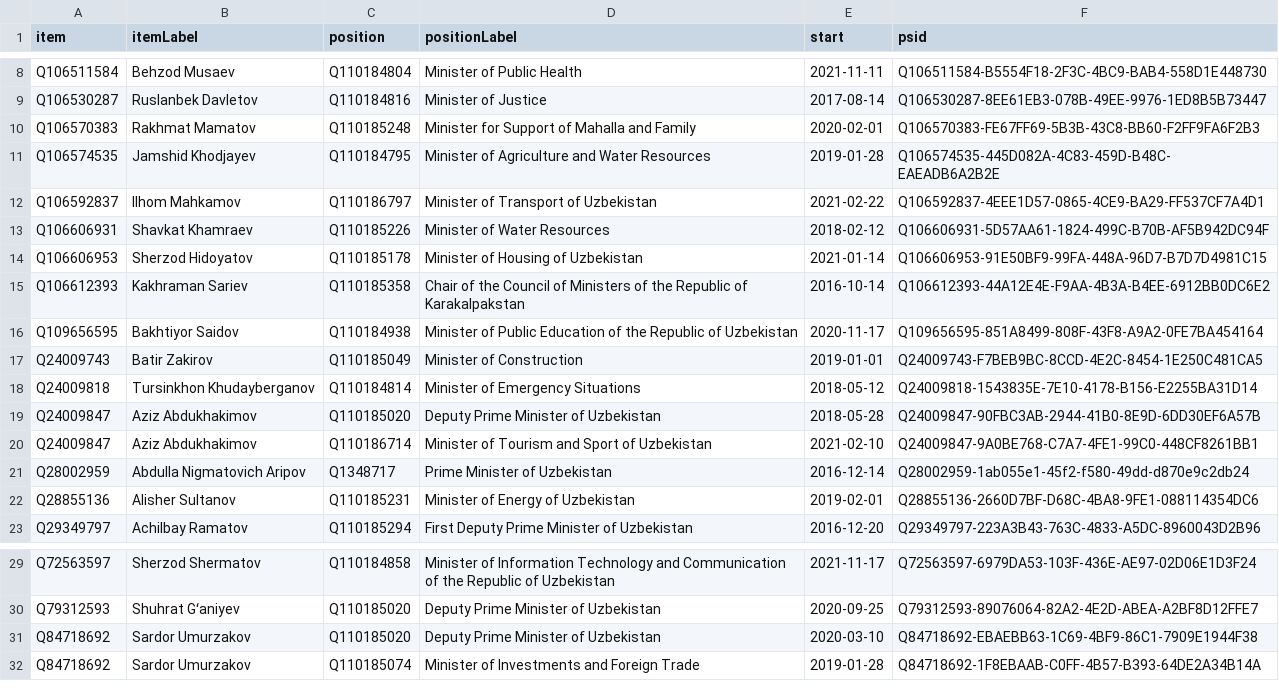
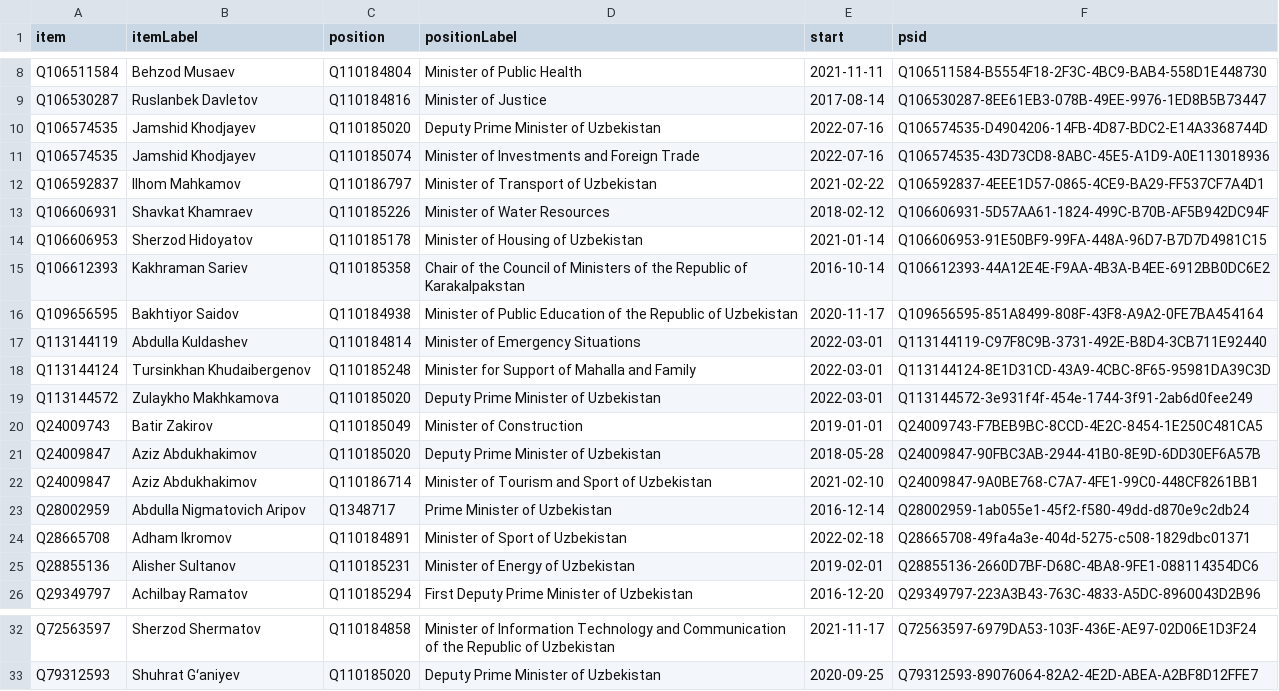
Before and after one commit to every-politician-scrapers/uzbekistan-ministers, a CSV file: wikidata/results/current-cabinet.csv, drawn as a sheet; only a part is shown, gaps mark what is left out.

Commit message:
Run SPARQL queries

```diff
--- a/wikidata/results/current-cabinet.csv
+++ b/wikidata/results/current-cabinet.csv
@@ -9,4 +9,4 @@ Q106511584,Behzod Musaev,Q110184804,Minister of Public Health,2021-11-11,Q106511
 Q106530287,Ruslanbek Davletov,Q110184816,Minister of Justice,2017-08-14,Q106530287-8EE61EB3-078B-49EE-9976-1ED8B5B73447
-Q106570383,Rakhmat Mamatov,Q110185248,Minister for Support of Mahalla and Family,2020-02-01,Q106570383-FE67FF69-5B3B-43C8-BB60-F2FF9FA6F2B3
-Q106574535,Jamshid Khodjayev,Q110184795,Minister of Agriculture and Water Resources,2019-01-28,Q106574535-445D082A-4C83-459D-B48C-EAEADB6A2B2E
+Q106574535,Jamshid Khodjayev,Q110185020,Deputy Prime Minister of Uzbekistan,2022-07-16,Q106574535-D4904206-14FB-4D87-BDC2-E14A3368744D
+Q106574535,Jamshid Khodjayev,Q110185074,Minister of Investments and Foreign Trade,2022-07-16,Q106574535-43D73CD8-8ABC-45E5-A1D9-A0E113018936
 Q106592837,Ilhom Mahkamov,Q110186797,Minister of Transport of Uzbekistan,2021-02-22,Q106592837-4EEE1D57-0865-4CE9-BA29-FF537CF7A4D1
@@ -16,4 +16,6 @@ Q106612393,Kakhraman Sariev,Q110185358,Chair of the Council of Ministers of the
 Q109656595,Bakhtiyor Saidov,Q110184938,Minister of Public Education of the Republic of Uzbekistan,2020-11-17,Q109656595-851A8499-808F-43F8-A9A2-0FE7BA454164
+Q113144119,Abdulla Kuldashev,Q110184814,Minister of Emergency Situations,2022-03-01,Q113144119-C97F8C9B-3731-492E-B8D4-3CB711E92440
+Q113144124,Tursinkhan Khudaibergenov,Q110185248,Minister for Support of Mahalla and Family,2022-03-01,Q113144124-8E1D31CD-43A9-4CBC-8F65-95981DA39C3D
+Q113144572,Zulaykho Makhkamova,Q110185020,Deputy Prime Minister of Uzbekistan,2022-03-01,Q113144572-3e931f4f-454e-1744-3f91-2ab6d0fee249
 Q24009743,Batir Zakirov,Q110185049,Minister of Construction,2019-01-01,Q24009743-F7BEB9BC-8CCD-4E2C-8454-1E250C481CA5
-Q24009818,Tursinkhon Khudayberganov,Q110184814,Minister of Emergency Situations,2018-05-12,Q24009818-1543835E-7E10-4178-B156-E2255BA31D14
 Q24009847,Aziz Abdukhakimov,Q110185020,Deputy Prime Minister of Uzbekistan,2018-05-28,Q24009847-90FBC3AB-2944-41B0-8E9D-6DD30EF6A57B
@@ -21,2 +23,3 @@ Q24009847,Aziz Abdukhakimov,Q110186714,Minister of Tourism and Sport of Uzbekist
 Q28002959,Abdulla Nigmatovich Aripov,Q1348717,Prime Minister of Uzbekistan,2016-12-14,Q28002959-1ab055e1-45f2-f580-49dd-d870e9c2db24
+Q28665708,Adham Ikromov,Q110184891,Minister of Sport of Uzbekistan,2022-02-18,Q28665708-49fa4a3e-404d-5275-c508-1829dbc01371
 Q28855136,Alisher Sultanov,Q110185231,Minister of Energy of Uzbekistan,2019-02-01,Q28855136-2660D7BF-D68C-4BA8-9FE1-088114354DC6
@@ -30,3 +33 @@ Q72563597,Sherzod Shermatov,Q110184858,Minister of Information Technology and Co
 Q79312593,Shuhrat Gʻaniyev,Q110185020,Deputy Prime Minister of Uzbekistan,2020-09-25,Q79312593-89076064-82A2-4E2D-ABEA-A2BF8D12FFE7
-Q84718692,Sardor Umurzakov,Q110185020,Deputy Prime Minister of Uzbekistan,2020-03-10,Q84718692-EBAEBB63-1C69-4BF9-86C1-7909E1944F38
-Q84718692,Sardor Umurzakov,Q110185074,Minister of Investments and Foreign Trade,2019-01-28,Q84718692-1F8EBAAB-C0FF-4B57-B393-64DE2A34B14A
```
